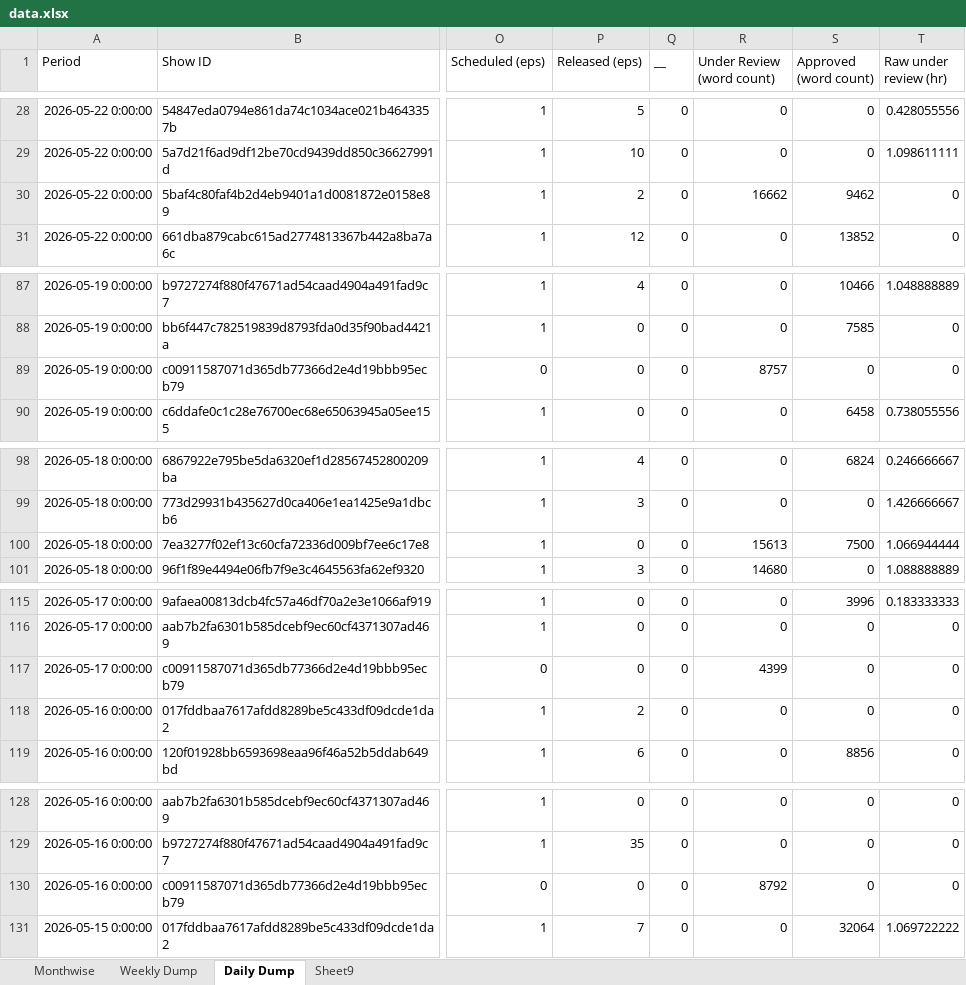
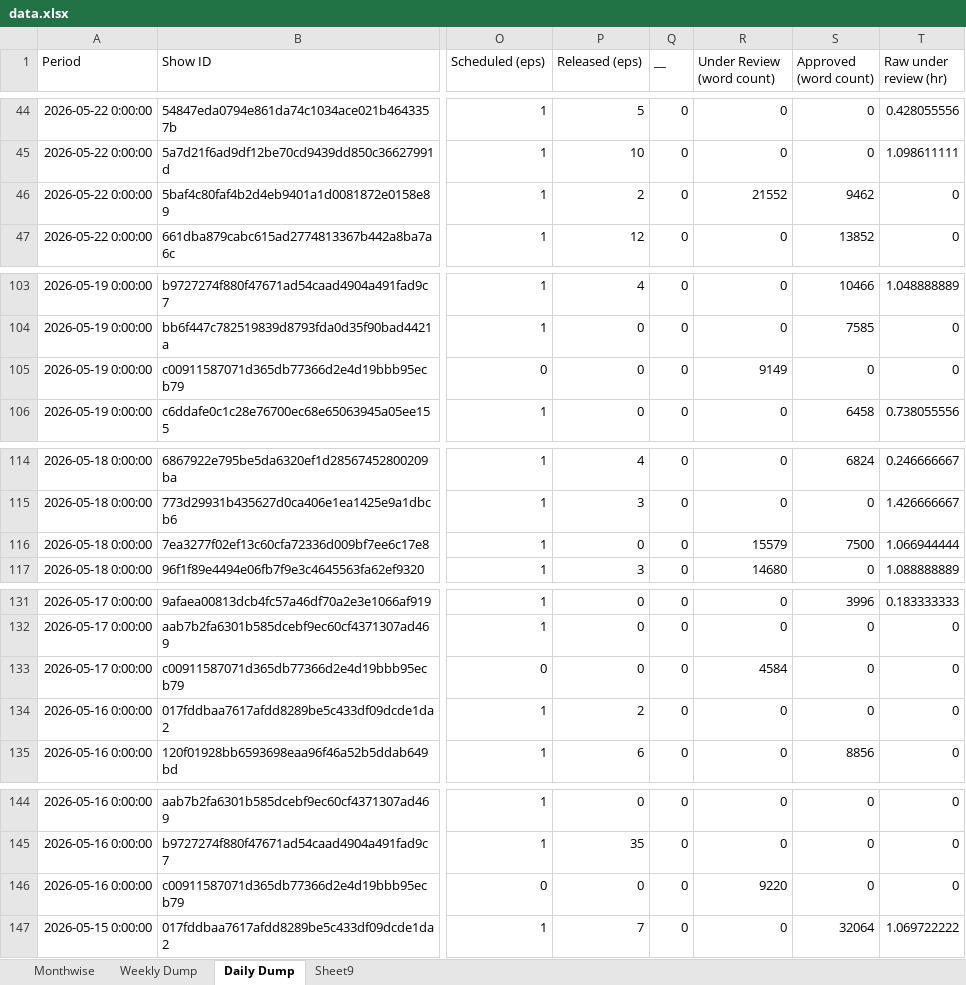
Before and after one commit to anant-pfm/India_ugc, an Excel workbook: data.xlsx, sheet Daily Dump, drawn as a sheet; only a part is shown, gaps mark what is left out; values as stored, in another font and other column widths than the file's, no borders; charts and pictures not drawn; addresses are those after the commit; the diff covers the shown part only; the diff names each change by its address in the sheet, - before the commit and + after, or states it on an @@ line.

```diff
--- a/data.xlsx (sheet Daily Dump)
+++ b/data.xlsx (sheet Daily Dump)
-R46 (Under Review (word count)): 16662
+R46 (Under Review (word count)): 21552
-R105 (Under Review (word count)): 8757
+R105 (Under Review (word count)): 9149
-R116 (Under Review (word count)): 15613
+R116 (Under Review (word count)): 15579
-R133 (Under Review (word count)): 4399
+R133 (Under Review (word count)): 4584
-R146 (Under Review (word count)): 8792
+R146 (Under Review (word count)): 9220
```
Also changed, not shown: 16 added rows and 20 edited cells elsewhere in this sheet, sheet Weekly Dump, sheet Monthwise.
